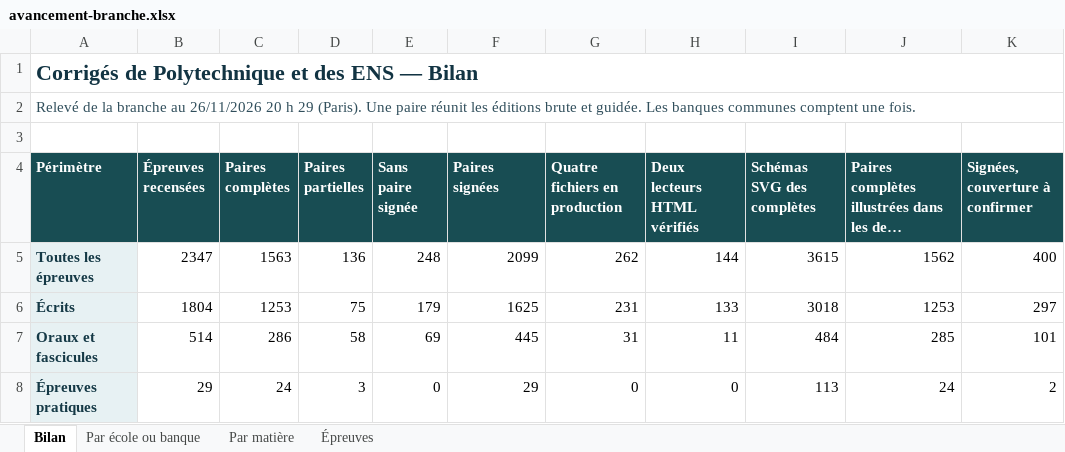
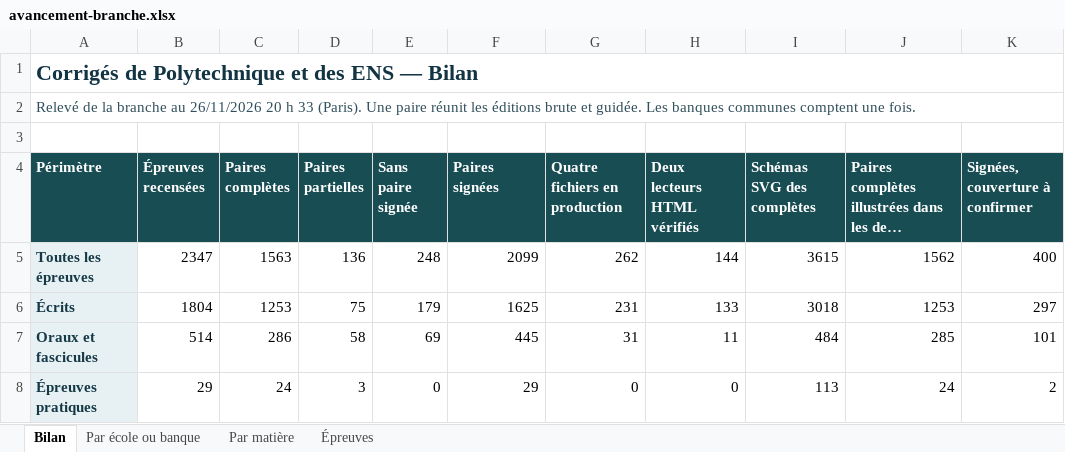
Before and after one commit to knoel99/corriges-concours, an Excel workbook: campagnes/x-ens/bilans/classeurs/avancement-branche.xlsx, sheet Bilan, drawn as a sheet; only a part is shown; long unchanged cells end in …; values as stored, in another font and other column widths than the file's, no borders; the diff names each change by its address in the sheet, - before the commit and + after, or states it on an @@ line.

Commit message:
Actualise le bilan consolidé des écoles et des banques

```diff
--- a/campagnes/x-ens/bilans/classeurs/avancement-branche.xlsx (sheet Bilan)
+++ b/campagnes/x-ens/bilans/classeurs/avancement-branche.xlsx (sheet Bilan)
-A2 (Périmètre): …20 h 29 (Paris). Une…
+A2 (Périmètre): …20 h 33 (Paris). Une…
```
Also changed, not shown: sheet Par école ou banque, sheet Par matière, 5 other files.
